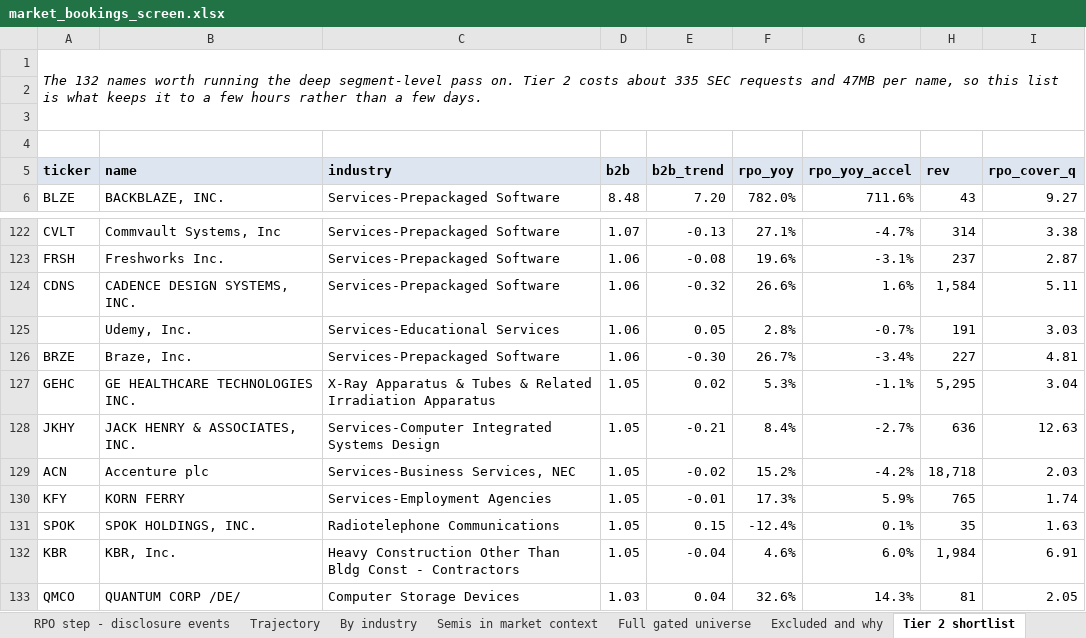
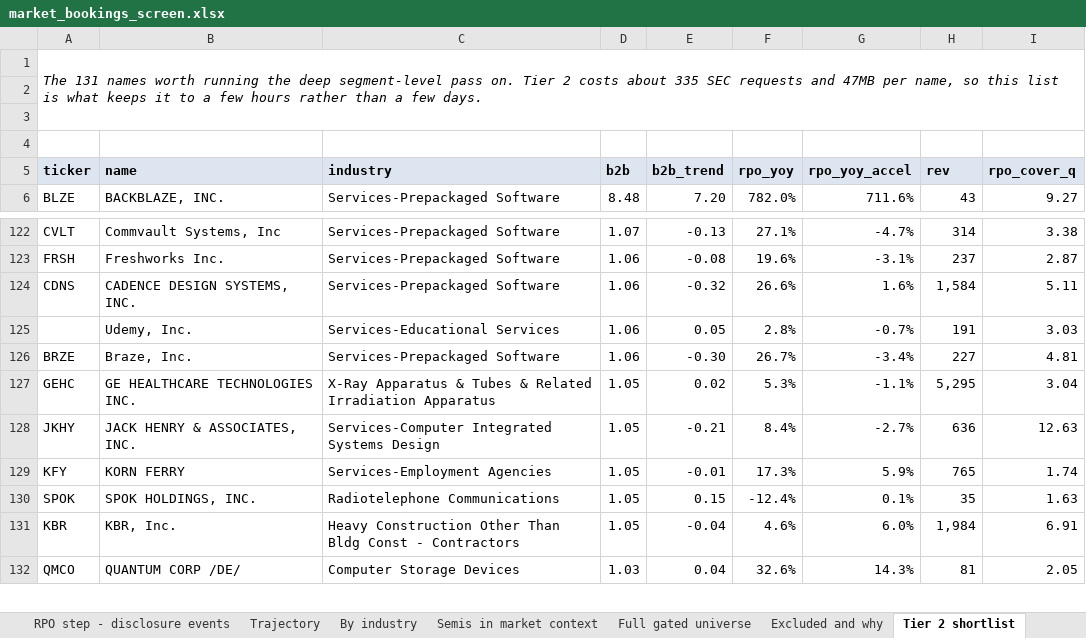
Before and after one commit to shashankrboppidi2/semis-screener, an Excel workbook: results/market_bookings_screen.xlsx, sheet Tier 2 shortlist, drawn as a sheet; only a part is shown, gaps mark what is left out; values as stored, in another font and other column widths than the file's, no borders; conditional formats not drawn; the diff names each change by its address in the sheet, - before the commit and + after, or states it on an @@ line.

```diff
--- a/results/market_bookings_screen.xlsx (sheet Tier 2 shortlist)
+++ b/results/market_bookings_screen.xlsx (sheet Tier 2 shortlist)
-A1 (ticker): The 132 names worth…
+A1 (ticker): The 131 names worth…
-row 129: ACN | Accenture plc | Services-Business Services, NEC | 1.05 | -0.02 | 15.2% | -4.2% | 18,718 | 2.03
```
Also changed, not shown: sheet Full gated universe, sheet Revenue borrowing from backlog, sheet Excluded and why, sheet By industry, results/beat_and_raise_screen.xlsx, results/semis_acceleration_screen.xlsx, 4 other files.
